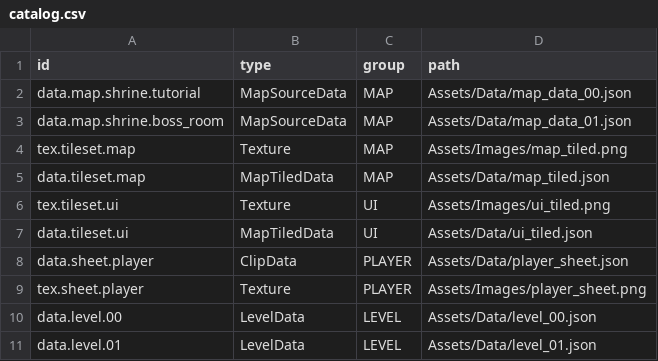
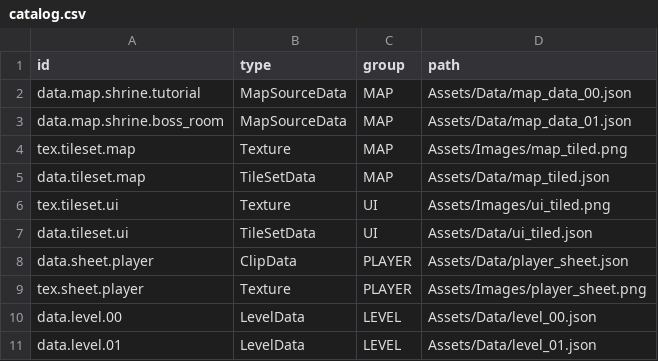
Before and after one commit to k025g1030-design/Object_Boss, a CSV file: Assets/Data/catalog.csv, drawn as a sheet.

```diff
--- a/Assets/Data/catalog.csv
+++ b/Assets/Data/catalog.csv
@@ -4,5 +4,5 @@ data.map.shrine.boss_room,MapSourceData,MAP,Assets/Data/map_data_01.json
 tex.tileset.map,Texture,MAP,Assets/Images/map_tiled.png
-data.tileset.map,MapTiledData,MAP,Assets/Data/map_tiled.json
+data.tileset.map,TileSetData,MAP,Assets/Data/map_tiled.json
 tex.tileset.ui,Texture,UI,Assets/Images/ui_tiled.png
-data.tileset.ui,MapTiledData,UI,Assets/Data/ui_tiled.json
+data.tileset.ui,TileSetData,UI,Assets/Data/ui_tiled.json
 data.sheet.player,ClipData,PLAYER,Assets/Data/player_sheet.json
```
Also changed, not shown: 10 other files.
